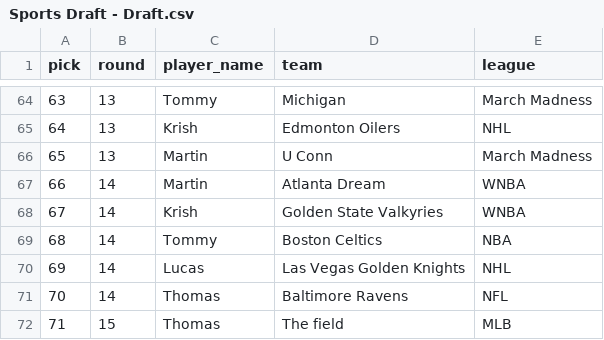
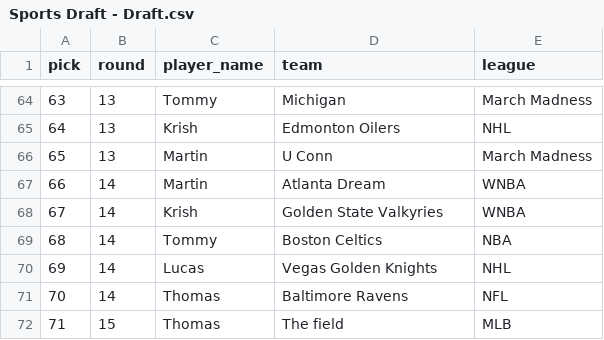
Before and after one commit to martinbog19/the-field, a CSV file: data/Sports Draft - Draft.csv, drawn as a sheet; only a part is shown, gaps mark what is left out.

```diff
--- a/data/Sports Draft - Draft.csv
+++ b/data/Sports Draft - Draft.csv
@@ -69,3 +69,3 @@ pick,round,player_name,team,league
 68,14,Tommy,Boston Celtics,NBA
-69,14,Lucas,Las Vegas Golden Knights,NHL
+69,14,Lucas,Vegas Golden Knights,NHL
 70,14,Thomas,Baltimore Ravens,NFL
```
Also changed, not shown: data/leagues.csv, 3 other files.
